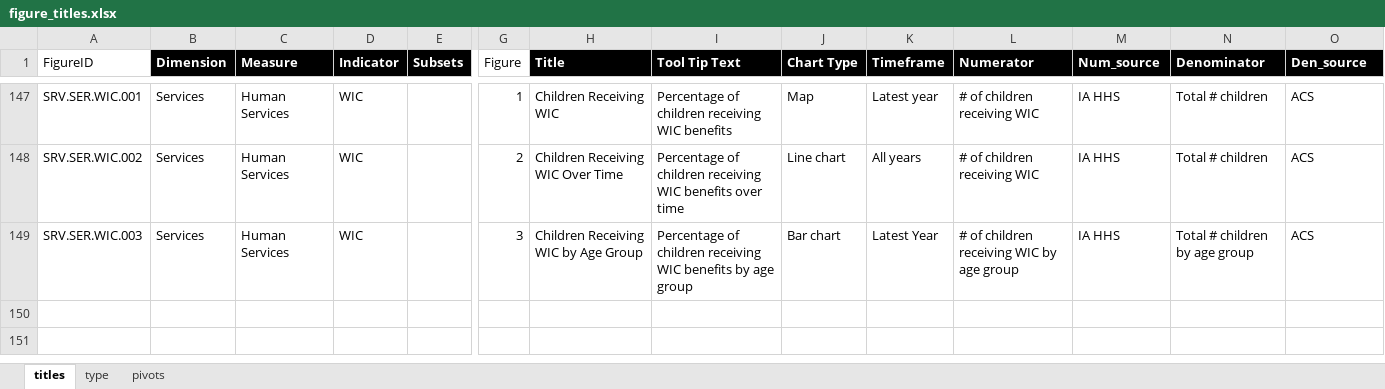
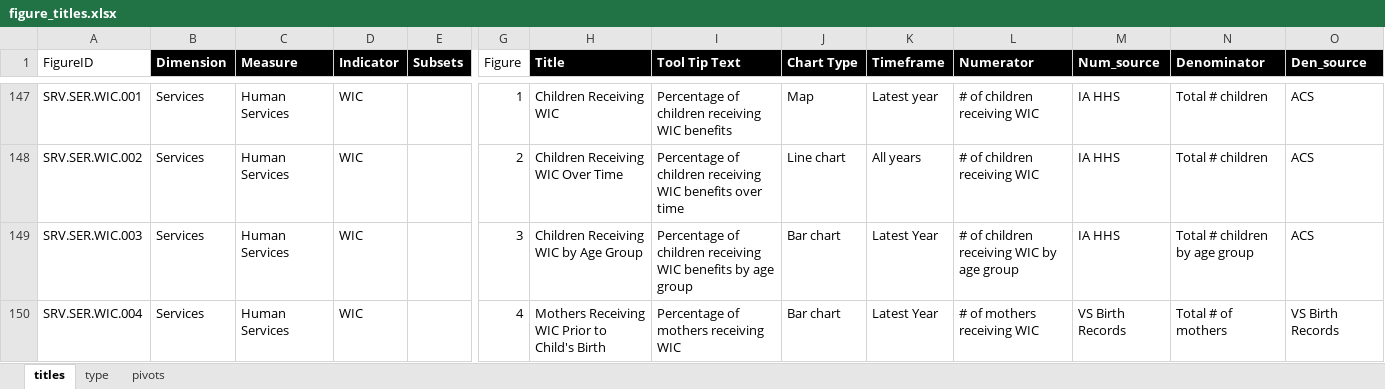
Before and after one commit to I2D2-Data-Team/IDD_Dashboard_App_Dev, an Excel workbook: App/Data/figure_titles.xlsx, sheet titles, drawn as a sheet; only a part is shown, gaps mark what is left out; values as stored, in another font and other column widths than the file's, no borders; table styles not drawn; rows hold the shown columns only; the diff names each change by its address in the sheet, - before the commit and + after, or states it on an @@ line.

```diff
--- a/App/Data/figure_titles.xlsx (sheet titles)
+++ b/App/Data/figure_titles.xlsx (sheet titles)
+row 150: SRV.SER.WIC.004 | Services | Human Services | WIC |  | 4 | Mothers Receiving WIC Prior to Child's Birth | Percentage of mothers receiving WIC | Bar chart | Latest Year | # of mothers receiving WIC | VS Birth Records | Total # of mothers | VS Birth Records
```
Also changed, not shown: 3 other files.
